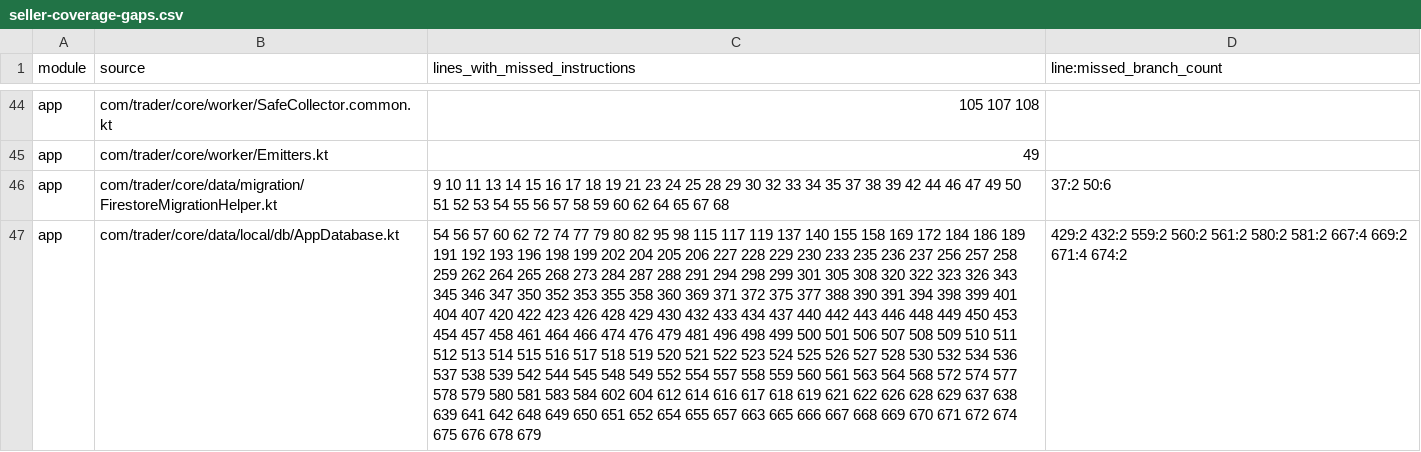
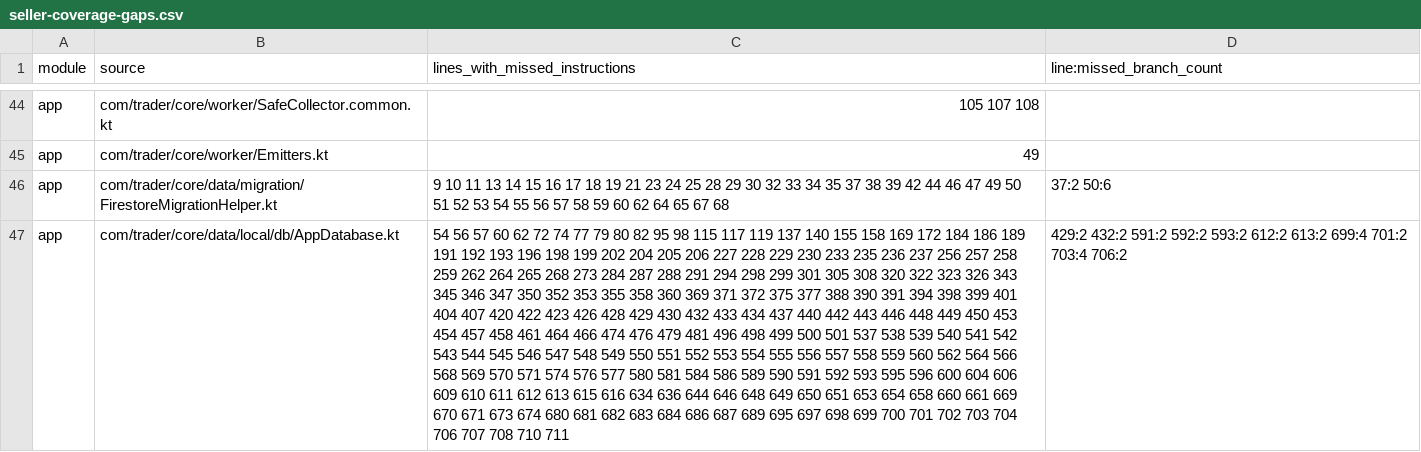
Before and after one commit to mohammedakkad/SalesManager, a CSV file: docs/qa/seller-coverage-gaps.csv, drawn as a sheet; only a part is shown, gaps mark what is left out; the diff covers the shown part only; the diff names each change by its address in the sheet, - before the commit and + after, or states it on an @@ line.

```diff
--- a/docs/qa/seller-coverage-gaps.csv
+++ b/docs/qa/seller-coverage-gaps.csv
-C47 (lines_with_missed_instructions): …500 501 506 507 508 509 510 511 512 513 514 515 516 517 518 519 520 521 522 523 524 525 526 527 528 530 532 534 536 537 538 539 542 544 545 548 549 552 554 557 558 559 560 561 563 564 568 572 574 577 578 579 580 581 583 584 602 604 612 614 616 617 618 619 621 622 626 628 629 637 638 639 641 642 648 649 650 651 652 654 655 657 663 665 666 667 668 669 670 671 672 674 675 676 678 679
+C47 (lines_with_missed_instructions): …500 501 537 538 539 540 541 542 543 544 545 546 547 548 549 550 551 552 553 554 555 556 557 558 559 560 562 564 566 568 569 570 571 574 576 577 580 581 584 586 589 590 591 592 593 595 596 600 604 606 609 610 611 612 613 615 616 634 636 644 646 648 649 650 651 653 654 658 660 661 669 670 671 673 674 680 681 682 683 684 686 687 689 695 697 698 699 700 701 702 703 704 706 707 708 710 711
-D47 (line:missed_branch_count): 429:2 432:2 559:2 560:2 561:2 580:2 581:2 667:4 669:2 671:4 674:2
+D47 (line:missed_branch_count): 429:2 432:2 591:2 592:2 593:2 612:2 613:2 699:4 701:2 703:4 706:2
```
Also changed, not shown: 24 edited cells elsewhere in this file, docs/qa/seller-class-coverage-gaps.csv, 12 other files.
